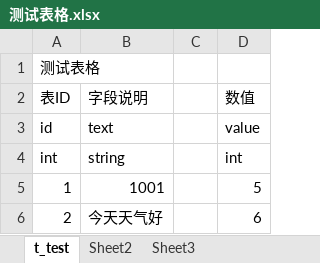
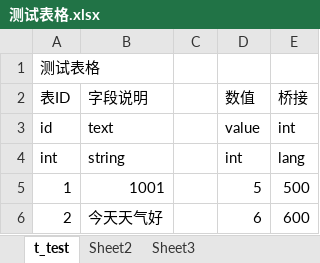
Before and after one commit to dongfangshu/ExportExcel, an Excel workbook: Input/测试表格.xlsx, sheet t_test, drawn as a sheet; values as stored, in another font and other column widths than the file's, no borders; the diff names each change by its address in the sheet, - before the commit and + after, or states it on an @@ line.

```diff
--- a/Input/测试表格.xlsx (sheet t_test)
+++ b/Input/测试表格.xlsx (sheet t_test)
+column E (桥接), rows 3-6: int | lang | 500 | 600
```
Also changed, not shown: 4 other files.
